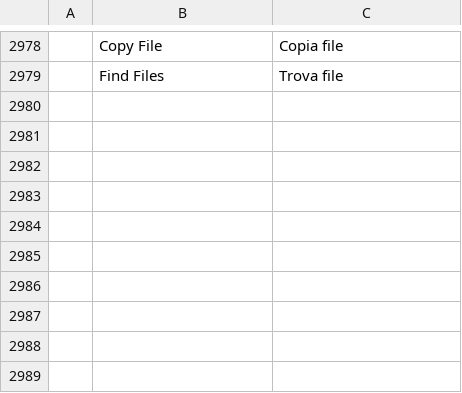
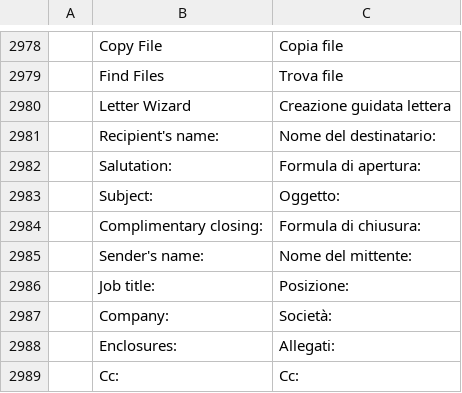
Before and after one commit to chatraweechai/doc4me, a TSV file: crates/ui-egui/src/i18n/it.tsv, drawn as a sheet; only a part is shown, gaps mark what is left out; the diff names each change by its address in the sheet, - before the commit and + after, or states it on an @@ line.

```diff
--- a/crates/ui-egui/src/i18n/it.tsv
+++ b/crates/ui-egui/src/i18n/it.tsv
+row 2980:  | Letter Wizard | Creazione guidata lettera
+row 2981:  | Recipient's name: | Nome del destinatario:
+row 2982:  | Salutation: | Formula di apertura:
+row 2983:  | Subject: | Oggetto:
+row 2984:  | Complimentary closing: | Formula di chiusura:
+row 2985:  | Sender's name: | Nome del mittente:
+row 2986:  | Job title: | Posizione:
+row 2987:  | Company: | Società:
+row 2988:  | Enclosures: | Allegati:
+row 2989:  | Cc: | Cc:
```
Also changed, not shown: crates/ui-egui/src/i18n/cs.tsv, crates/ui-egui/src/i18n/fi.tsv, 33 other files.
